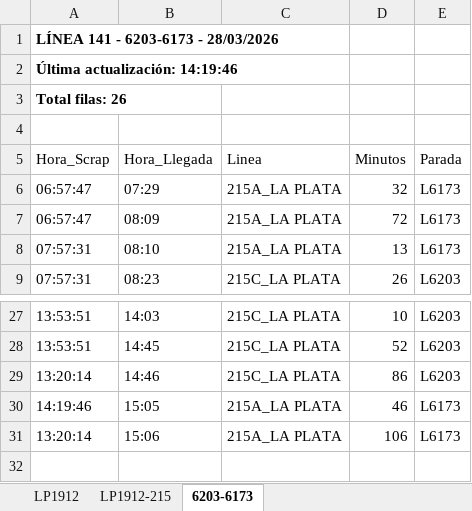
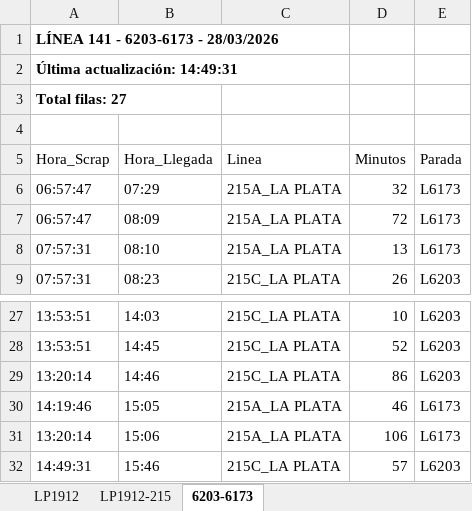
Before and after one commit to palomac00/recolector-cuadradoapp, an Excel workbook: data/horarios-141-2026-03-28.xlsx, sheet 6203-6173, drawn as a sheet; only a part is shown, gaps mark what is left out; values as stored, in another font and other column widths than the file's, no borders; the diff names each change by its address in the sheet, - before the commit and + after, or states it on an @@ line.

```diff
--- a/data/horarios-141-2026-03-28.xlsx (sheet 6203-6173)
+++ b/data/horarios-141-2026-03-28.xlsx (sheet 6203-6173)
-A2 (Hora_Scrap): Última actualización: 14:19:46
+A2 (Hora_Scrap): Última actualización: 14:49:31
-A3 (Hora_Scrap): Total filas: 26
+A3 (Hora_Scrap): Total filas: 27
+row 32: 14:49:31 | 15:46 | 215C_LA PLATA | 57 | L6203
```
Also changed, not shown: sheet LP1912, sheet LP1912-215.
